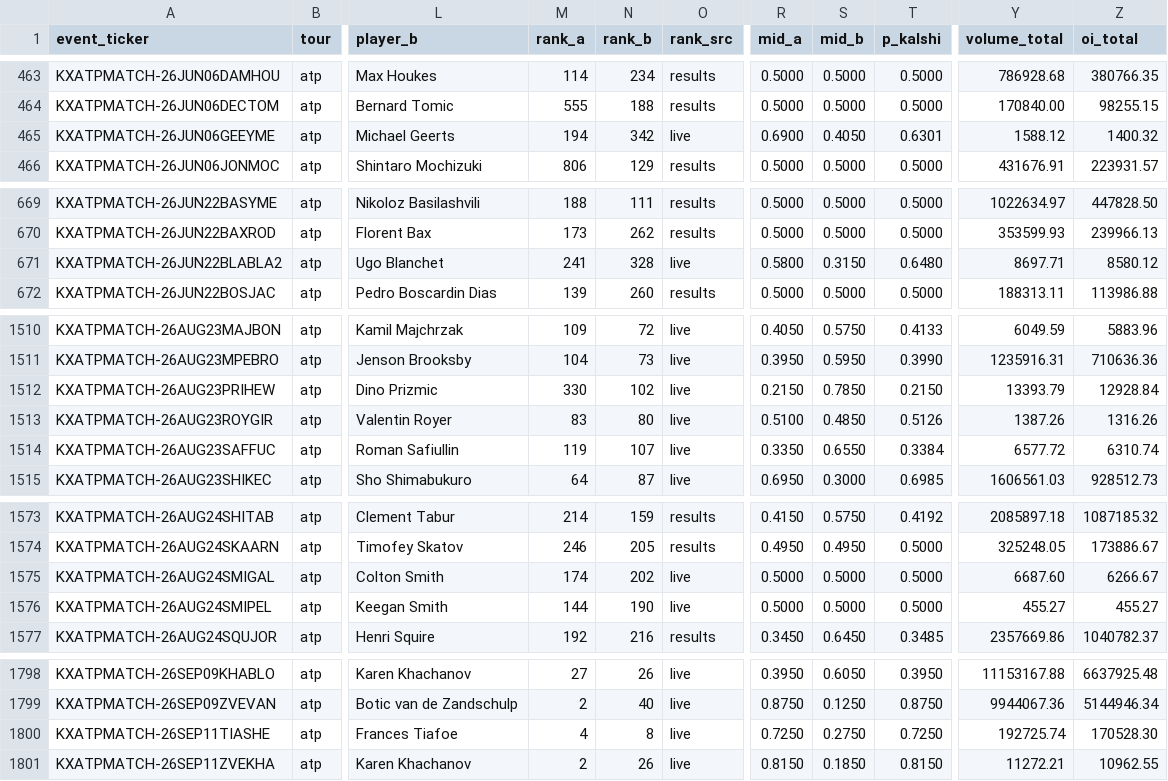
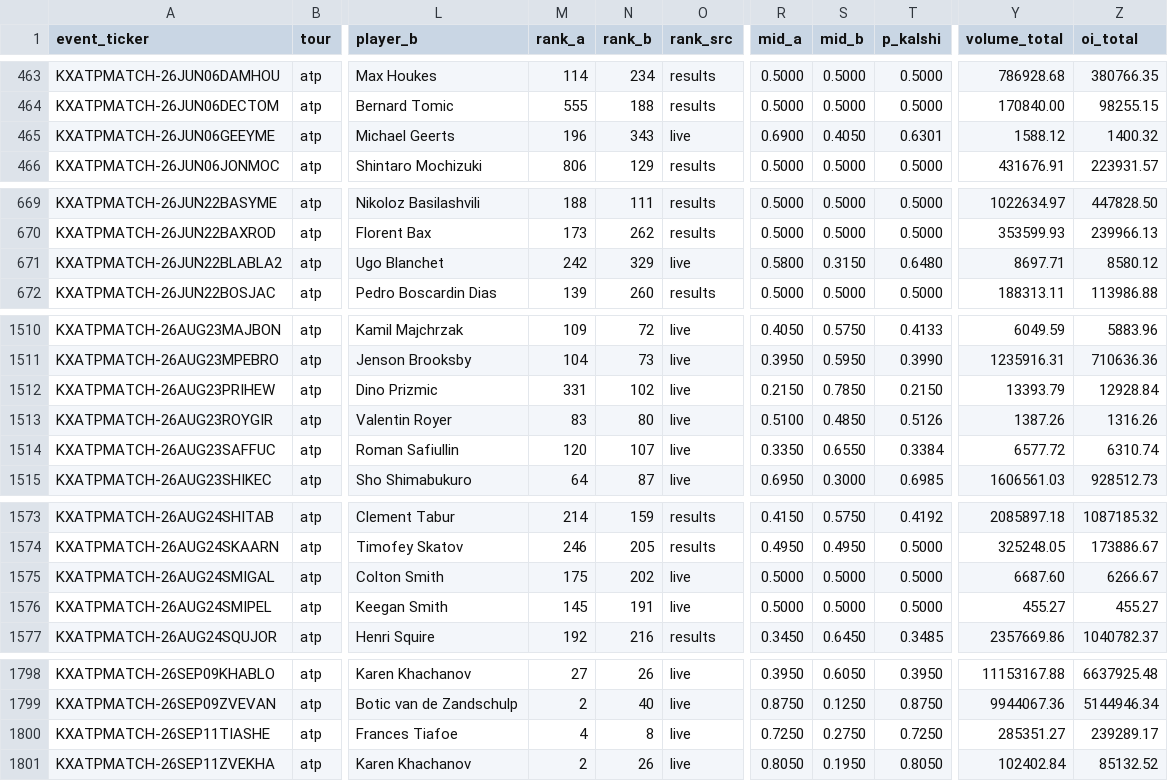
Before and after one commit to ARJUNVARMA2000/tennis-elo, a CSV file: tennis_model/data/kalshi_ledger/atp.csv, drawn as a sheet; only a part is shown, gaps mark what is left out; the diff covers the shown part only; the diff names each change by its address in the sheet, - before the commit and + after, or states it on an @@ line.

```diff
--- a/tennis_model/data/kalshi_ledger/atp.csv
+++ b/tennis_model/data/kalshi_ledger/atp.csv
-M465 (rank_a): 194
+M465 (rank_a): 196
-N465 (rank_b): 342
+N465 (rank_b): 343
-M671 (rank_a): 241
+M671 (rank_a): 242
-N671 (rank_b): 328
+N671 (rank_b): 329
-M1512 (rank_a): 330
+M1512 (rank_a): 331
-M1514 (rank_a): 119
+M1514 (rank_a): 120
-M1575 (rank_a): 174
+M1575 (rank_a): 175
-M1576 (rank_a): 144
+M1576 (rank_a): 145
-N1576 (rank_b): 190
+N1576 (rank_b): 191
-Y1800 (volume_total): 192725.74
+Y1800 (volume_total): 285351.27
-Z1800 (oi_total): 170528.30
+Z1800 (oi_total): 239289.17
-R1801 (mid_a): 0.8150
+R1801 (mid_a): 0.8050
-S1801 (mid_b): 0.1850
+S1801 (mid_b): 0.1950
-T1801 (p_kalshi): 0.8150
+T1801 (p_kalshi): 0.8050
-Y1801 (volume_total): 11272.21
+Y1801 (volume_total): 102402.84
-Z1801 (oi_total): 10962.55
+Z1801 (oi_total): 85132.52
```
Also changed, not shown: 11 edited cells elsewhere in this file, tennis_model/data/kalshi_ledger/wta.csv, 12 other files.
